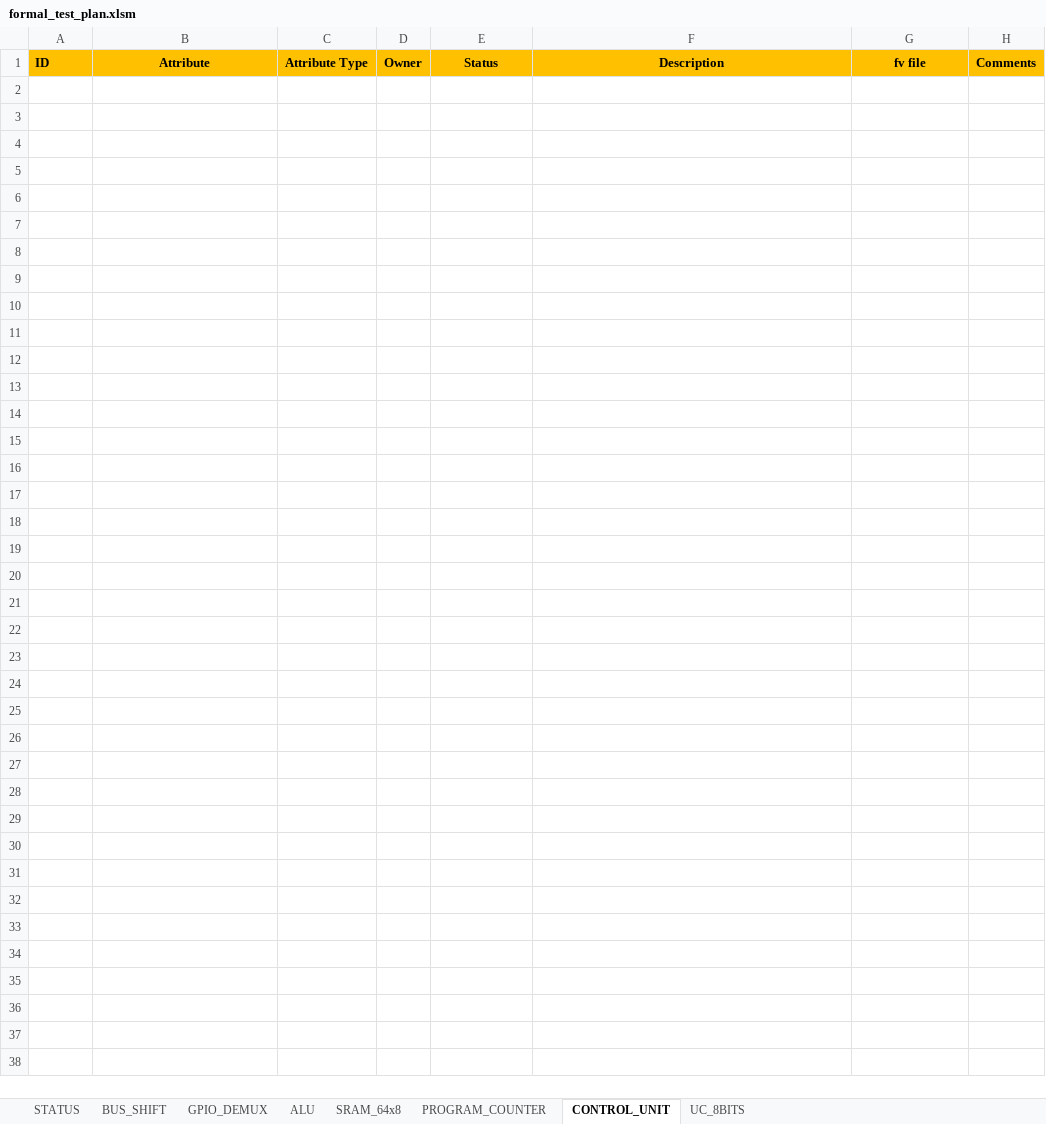
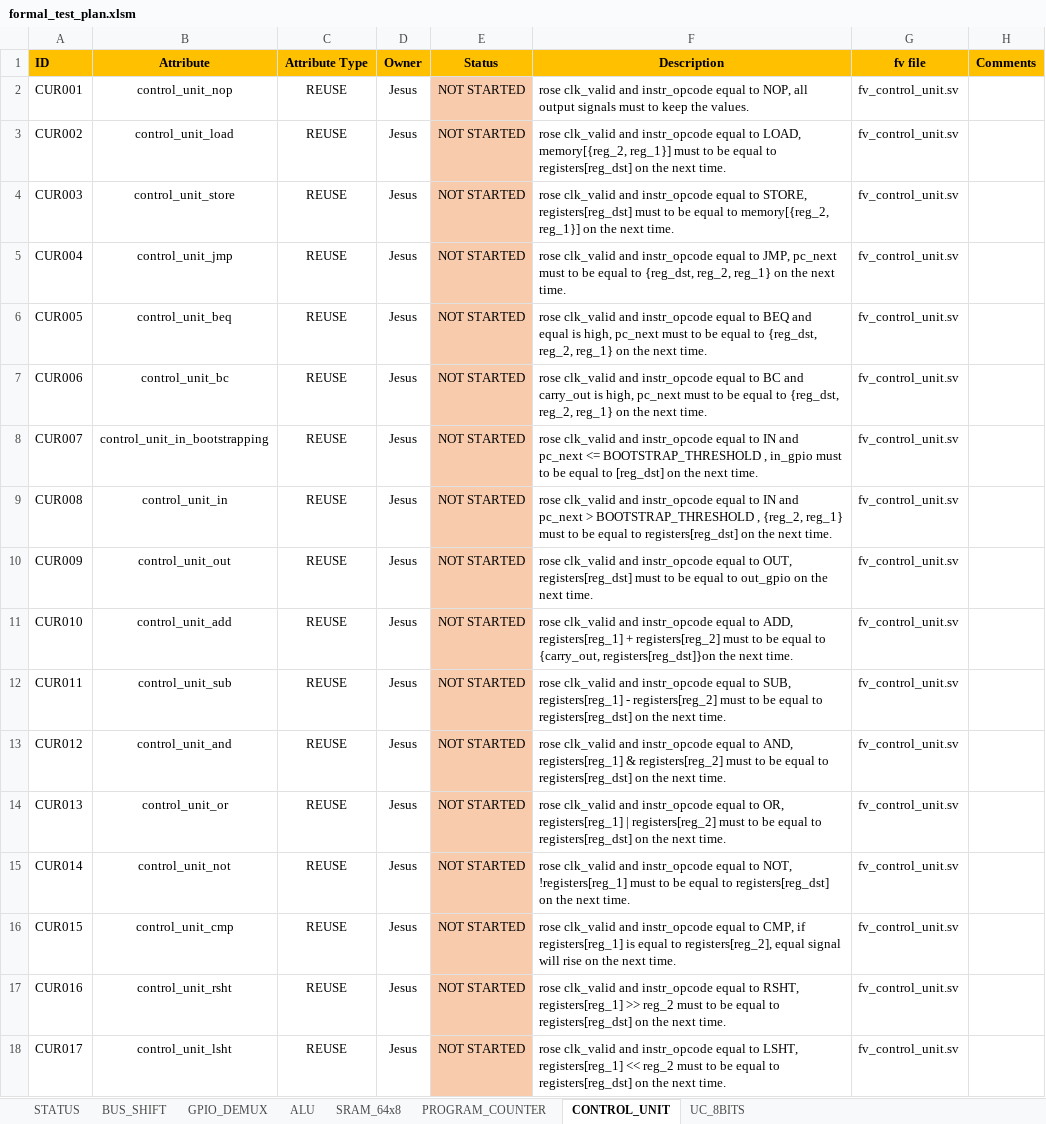
Before and after one commit to ChutsE/uC_8bits, an Excel workbook: documentation/formal_test_plan.xlsm, sheet CONTROL_UNIT, drawn as a sheet; values as stored, in another font and other column widths than the file's, no borders; conditional formats not drawn; the diff names each change by its address in the sheet, - before the commit and + after, or states it on an @@ line.

Commit message:
control unit test plane defined

```diff
--- a/documentation/formal_test_plan.xlsm (sheet CONTROL_UNIT)
+++ b/documentation/formal_test_plan.xlsm (sheet CONTROL_UNIT)
+row 2: CUR001 | control_unit_nop | REUSE | Jesus | NOT STARTED | rose clk_valid and instr_opcode equal to NOP, all output signals must to keep the values. | fv_control_unit.sv
+row 3: CUR002 | control_unit_load | REUSE | Jesus | NOT STARTED | rose clk_valid and instr_opcode equal to LOAD, memory[{reg_2, reg_1}] must to be equal to registers[reg_dst] on the next time. | fv_control_unit.sv
+row 4: CUR003 | control_unit_store | REUSE | Jesus | NOT STARTED | rose clk_valid and instr_opcode equal to STORE, registers[reg_dst] must to be equal to memory[{reg_2, reg_1}] on the next time. | fv_control_unit.sv
+row 5: CUR004 | control_unit_jmp | REUSE | Jesus | NOT STARTED | rose clk_valid and instr_opcode equal to JMP, pc_next must to be equal to {reg_dst, reg_2, reg_1} on the next time. | fv_control_unit.sv
+row 6: CUR005 | control_unit_beq | REUSE | Jesus | NOT STARTED | rose clk_valid and instr_opcode equal to BEQ and equal is high, pc_next must to be equal to {reg_dst, reg_2, reg_1} on the next time. | fv_control_unit.sv
+row 7: CUR006 | control_unit_bc | REUSE | Jesus | NOT STARTED | rose clk_valid and instr_opcode equal to BC and carry_out is high, pc_next must to be equal to {reg_dst, reg_2, reg_1} on the next time. | fv_control_unit.sv
+row 8: CUR007 | control_unit_in_bootstrapping | REUSE | Jesus | NOT STARTED | rose clk_valid and instr_opcode equal to IN and pc_next <= BOOTSTRAP_THRESHOLD , in_gpio must to be equal to [reg_dst] on the next time. | fv_control_unit.sv
+row 9: CUR008 | control_unit_in | REUSE | Jesus | NOT STARTED | rose clk_valid and instr_opcode equal to IN and pc_next > BOOTSTRAP_THRESHOLD , {reg_2, reg_1} must to be equal to registers[reg_dst] on the next time. | fv_control_unit.sv
+row 10: CUR009 | control_unit_out | REUSE | Jesus | NOT STARTED | rose clk_valid and instr_opcode equal to OUT, registers[reg_dst] must to be equal to out_gpio on the next time. | fv_control_unit.sv
+row 11: CUR010 | control_unit_add | REUSE | Jesus | NOT STARTED | rose clk_valid and instr_opcode equal to ADD, registers[reg_1] + registers[reg_2] must to be equal to {carry_out, registers[reg_dst]}on the next time. | fv_control_unit.sv
+row 12: CUR011 | control_unit_sub | REUSE | Jesus | NOT STARTED | rose clk_valid and instr_opcode equal to SUB, registers[reg_1] - registers[reg_2] must to be equal to registers[reg_dst] on the next time. | fv_control_unit.sv
+row 13: CUR012 | control_unit_and | REUSE | Jesus | NOT STARTED | rose clk_valid and instr_opcode equal to AND, registers[reg_1] & registers[reg_2] must to be equal to registers[reg_dst] on the next time. | fv_control_unit.sv
+row 14: CUR013 | control_unit_or | REUSE | Jesus | NOT STARTED | rose clk_valid and instr_opcode equal to OR, registers[reg_1] | registers[reg_2] must to be equal to registers[reg_dst] on the next time. | fv_control_unit.sv
+row 15: CUR014 | control_unit_not | REUSE | Jesus | NOT STARTED | rose clk_valid and instr_opcode equal to NOT, !registers[reg_1] must to be equal to registers[reg_dst] on the next time. | fv_control_unit.sv
+row 16: CUR015 | control_unit_cmp | REUSE | Jesus | NOT STARTED | rose clk_valid and instr_opcode equal to CMP, if registers[reg_1] is equal to registers[reg_2], equal signal will rise on the next time. | fv_control_unit.sv
+row 17: CUR016 | control_unit_rsht | REUSE | Jesus | NOT STARTED | rose clk_valid and instr_opcode equal to RSHT, registers[reg_1] >> reg_2 must to be equal to registers[reg_dst] on the next time. | fv_control_unit.sv
+row 18: CUR017 | control_unit_lsht | REUSE | Jesus | NOT STARTED | rose clk_valid and instr_opcode equal to LSHT, registers[reg_1] << reg_2 must to be equal to registers[reg_dst] on the next time. | fv_control_unit.sv
```
Also changed, not shown: sheet SRAM_64x8, sheet PROGRAM_COUNTER, charts or pictures.
